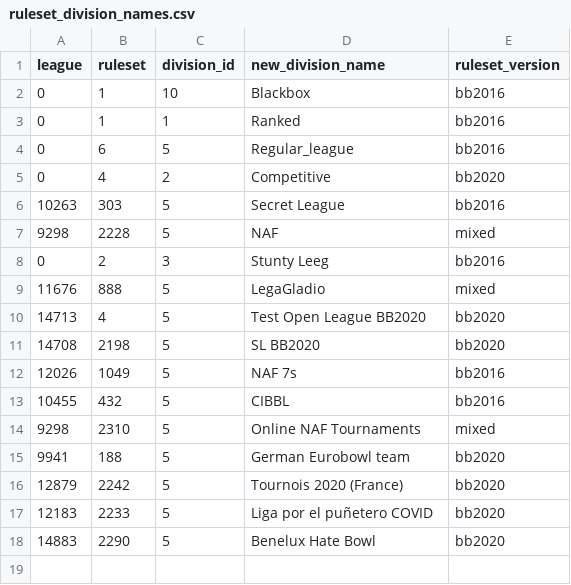
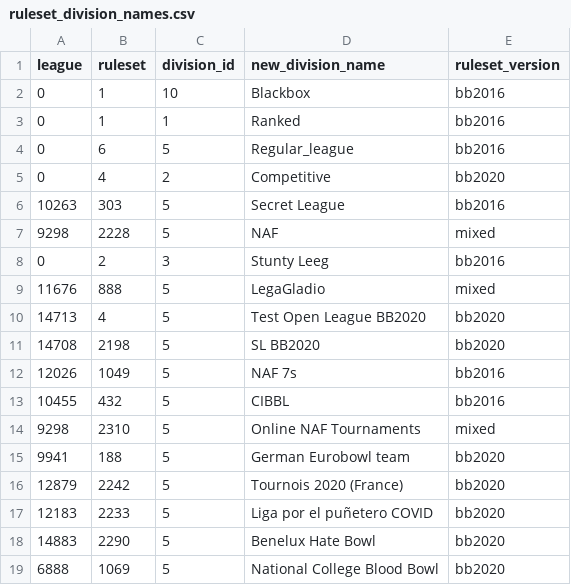
Before and after one commit to gsverhoeven/fumbbl_datasets, a CSV file: codelists/ruleset_division_names.csv, drawn as a sheet.

```diff
--- a/codelists/ruleset_division_names.csv
+++ b/codelists/ruleset_division_names.csv
@@ -18 +18,2 @@ league,ruleset,division_id,new_division_name,ruleset_version
 14883,2290,5,Benelux Hate Bowl,bb2020
+6888,1069,5,National College Blood Bowl,bb2020
```
Also changed, not shown: codelists/race_tiers_mapping.csv, 1 other file.
